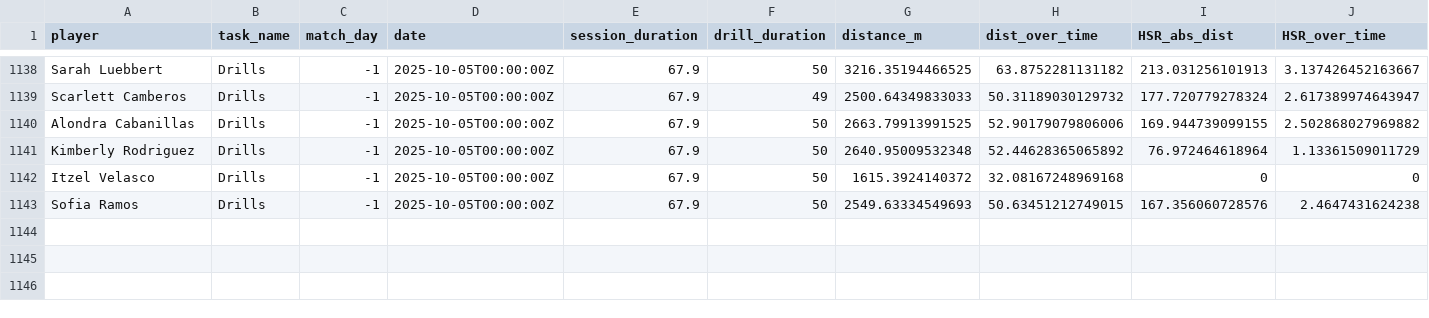
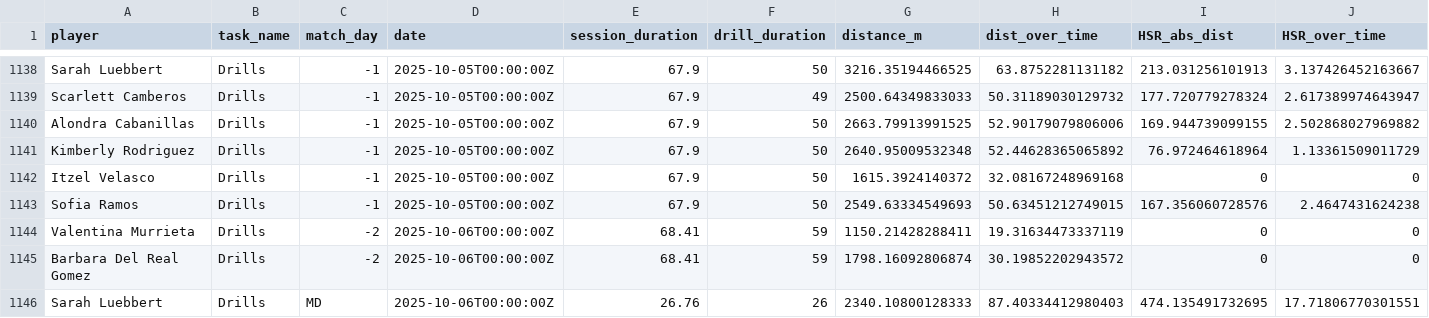
Before and after one commit to mr2293/dashboard_femenil, a CSV file: micros/micros_shiny_comb_fem.csv, drawn as a sheet; only a part is shown, gaps mark what is left out; rows hold the shown columns only; the diff names each change by its address in the sheet, - before the commit and + after, or states it on an @@ line.

```diff
--- a/micros/micros_shiny_comb_fem.csv
+++ b/micros/micros_shiny_comb_fem.csv
+row 1144: Valentina Murrieta | Drills | -2 | 2025-10-06T00:00:00Z | 68.41 | 59 | 1150.21428288411 | 19.31634473337119 | 0 | 0
+row 1145: Barbara Del Real Gomez | Drills | -2 | 2025-10-06T00:00:00Z | 68.41 | 59 | 1798.16092806874 | 30.19852202943572 | 0 | 0
+row 1146: Sarah Luebbert | Drills | MD | 2025-10-06T00:00:00Z | 26.76 | 26 | 2340.10800128333 | 87.40334412980403 | 474.135491732695 | 17.71806770301551
```
Also changed, not shown: 3 other files.
